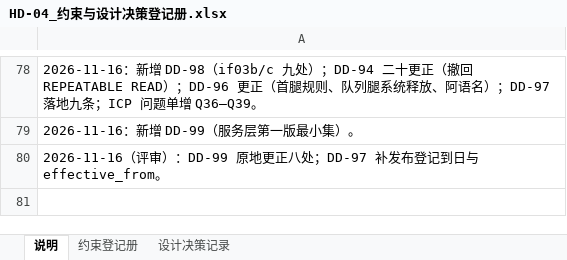
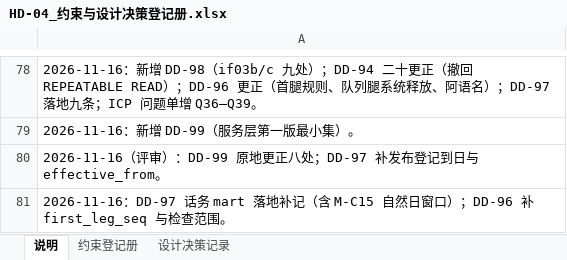
Before and after one commit to gavinc318-ctrl/nexora_bi, an Excel workbook: HD-04_约束与设计决策登记册.xlsx, sheet 说明, drawn as a sheet; only a part is shown, gaps mark what is left out; values as stored, in another font and other column widths than the file's, no borders; the diff names each change by its address in the sheet, - before the commit and + after, or states it on an @@ line.

```diff
--- a/HD-04_约束与设计决策登记册.xlsx (sheet 说明)
+++ b/HD-04_约束与设计决策登记册.xlsx (sheet 说明)
+row 81: 2026-11-16：DD-97 话务 mart 落地补记（含 M-C15 自然日窗口）；DD-96 补 first_leg_seq 与检查范围。
```
Also changed, not shown: sheet 设计决策记录, 4 other files.
